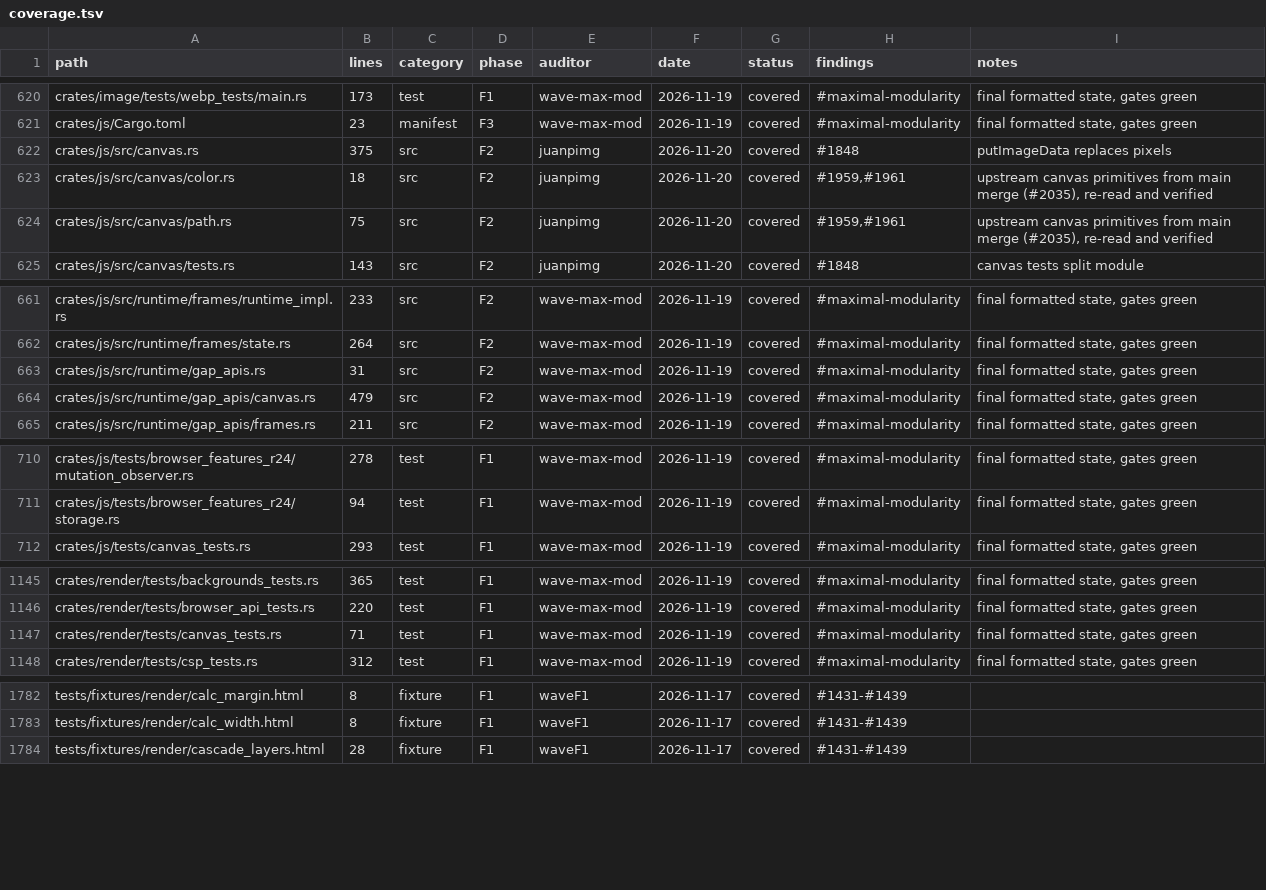
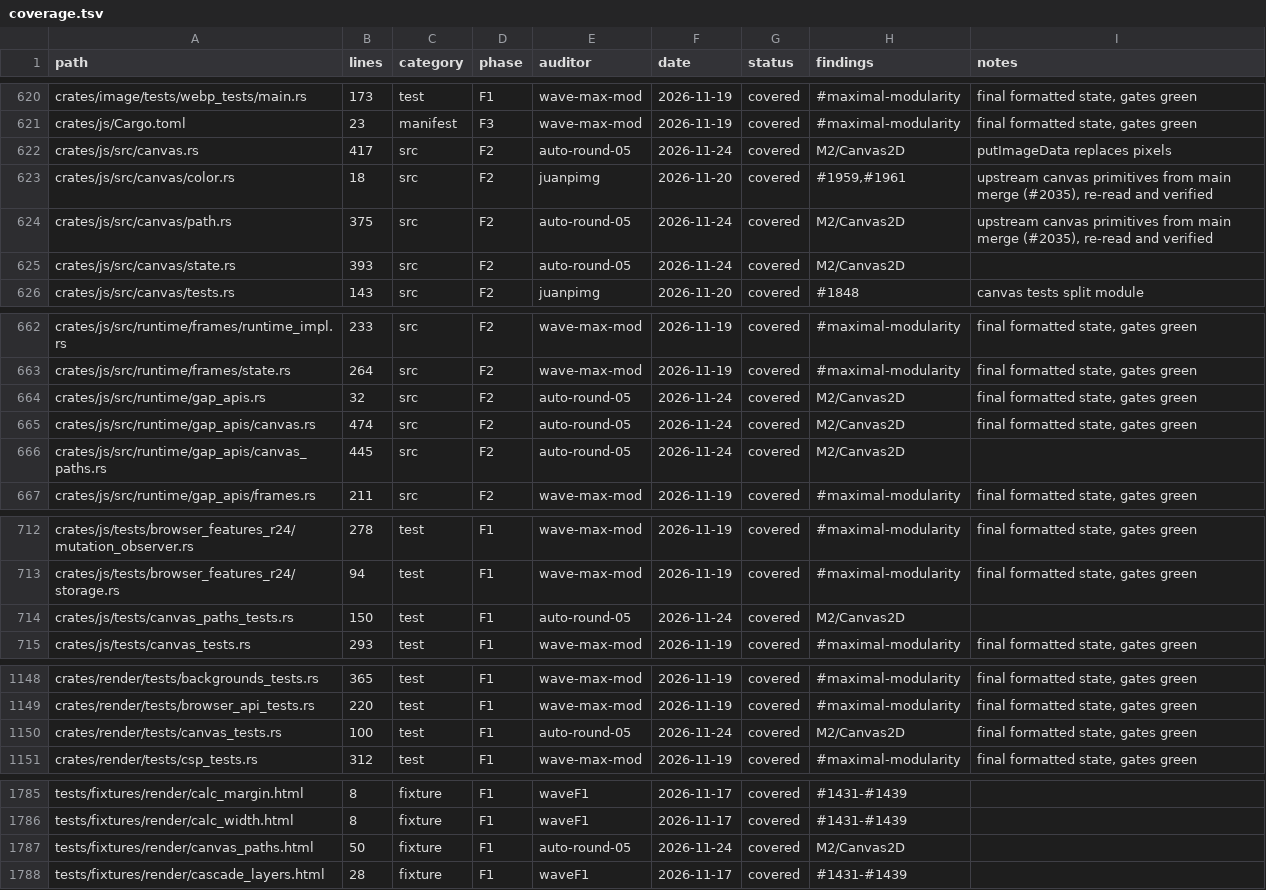
Before and after one commit to juanpimg/Megi, a TSV file: docs/audit/coverage.tsv, drawn as a sheet; only a part is shown, gaps mark what is left out; the diff covers the shown part only.

Commit message:
chore(progress): record M2 Canvas 2D milestone criterion and refresh ledger
Signed-off-by: juanpimg <229525379+juanpimg@users.noreply.github.com>

```diff
--- a/docs/audit/coverage.tsv
+++ b/docs/audit/coverage.tsv
@@ -621,5 +621,6 @@ crates/image/tests/webp_tests/main.rs	173	test	F1	wave-max-mod	2026-11-19	covere
 crates/js/Cargo.toml	23	manifest	F3	wave-max-mod	2026-11-19	covered	#maximal-modularity	final formatted state, gates green
-crates/js/src/canvas.rs	375	src	F2	juanpimg	2026-11-20	covered	#1848	putImageData replaces pixels
+crates/js/src/canvas.rs	417	src	F2	auto-round-05	2026-11-24	covered	M2/Canvas2D	putImageData replaces pixels
 crates/js/src/canvas/color.rs	18	src	F2	juanpimg	2026-11-20	covered	#1959,#1961	upstream canvas primitives from main merge (#2035), re-read and verified
-crates/js/src/canvas/path.rs	75	src	F2	juanpimg	2026-11-20	covered	#1959,#1961	upstream canvas primitives from main merge (#2035), re-read and verified
+crates/js/src/canvas/path.rs	375	src	F2	auto-round-05	2026-11-24	covered	M2/Canvas2D	upstream canvas primitives from main merge (#2035), re-read and verified
+crates/js/src/canvas/state.rs	393	src	F2	auto-round-05	2026-11-24	covered	M2/Canvas2D	
 crates/js/src/canvas/tests.rs	143	src	F2	juanpimg	2026-11-20	covered	#1848	canvas tests split module
@@ -662,4 +663,5 @@ crates/js/src/runtime/frames/runtime_impl.rs	233	src	F2	wave-max-mod	2026-11-19
 crates/js/src/runtime/frames/state.rs	264	src	F2	wave-max-mod	2026-11-19	covered	#maximal-modularity	final formatted state, gates green
-crates/js/src/runtime/gap_apis.rs	31	src	F2	wave-max-mod	2026-11-19	covered	#maximal-modularity	final formatted state, gates green
-crates/js/src/runtime/gap_apis/canvas.rs	479	src	F2	wave-max-mod	2026-11-19	covered	#maximal-modularity	final formatted state, gates green
+crates/js/src/runtime/gap_apis.rs	32	src	F2	auto-round-05	2026-11-24	covered	M2/Canvas2D	final formatted state, gates green
+crates/js/src/runtime/gap_apis/canvas.rs	474	src	F2	auto-round-05	2026-11-24	covered	M2/Canvas2D	final formatted state, gates green
+crates/js/src/runtime/gap_apis/canvas_paths.rs	445	src	F2	auto-round-05	2026-11-24	covered	M2/Canvas2D	
 crates/js/src/runtime/gap_apis/frames.rs	211	src	F2	wave-max-mod	2026-11-19	covered	#maximal-modularity	final formatted state, gates green
@@ -711,2 +713,3 @@ crates/js/tests/browser_features_r24/mutation_observer.rs	278	test	F1	wave-max-m
 crates/js/tests/browser_features_r24/storage.rs	94	test	F1	wave-max-mod	2026-11-19	covered	#maximal-modularity	final formatted state, gates green
+crates/js/tests/canvas_paths_tests.rs	150	test	F1	auto-round-05	2026-11-24	covered	M2/Canvas2D	
 crates/js/tests/canvas_tests.rs	293	test	F1	wave-max-mod	2026-11-19	covered	#maximal-modularity	final formatted state, gates green
@@ -1146,3 +1149,3 @@ crates/render/tests/backgrounds_tests.rs	365	test	F1	wave-max-mod	2026-11-19	cov
 crates/render/tests/browser_api_tests.rs	220	test	F1	wave-max-mod	2026-11-19	covered	#maximal-modularity	final formatted state, gates green
-crates/render/tests/canvas_tests.rs	71	test	F1	wave-max-mod	2026-11-19	covered	#maximal-modularity	final formatted state, gates green
+crates/render/tests/canvas_tests.rs	100	test	F1	auto-round-05	2026-11-24	covered	M2/Canvas2D	final formatted state, gates green
 crates/render/tests/csp_tests.rs	312	test	F1	wave-max-mod	2026-11-19	covered	#maximal-modularity	final formatted state, gates green
@@ -1783,2 +1786,3 @@ tests/fixtures/render/calc_margin.html	8	fixture	F1	waveF1	2026-11-17	covered	#1
 tests/fixtures/render/calc_width.html	8	fixture	F1	waveF1	2026-11-17	covered	#1431-#1439	
+tests/fixtures/render/canvas_paths.html	50	fixture	F1	auto-round-05	2026-11-24	covered	M2/Canvas2D	
 tests/fixtures/render/cascade_layers.html	28	fixture	F1	waveF1	2026-11-17	covered	#1431-#1439	
```
Also changed, not shown: 2 edited cells elsewhere in this file, 4 other files.
